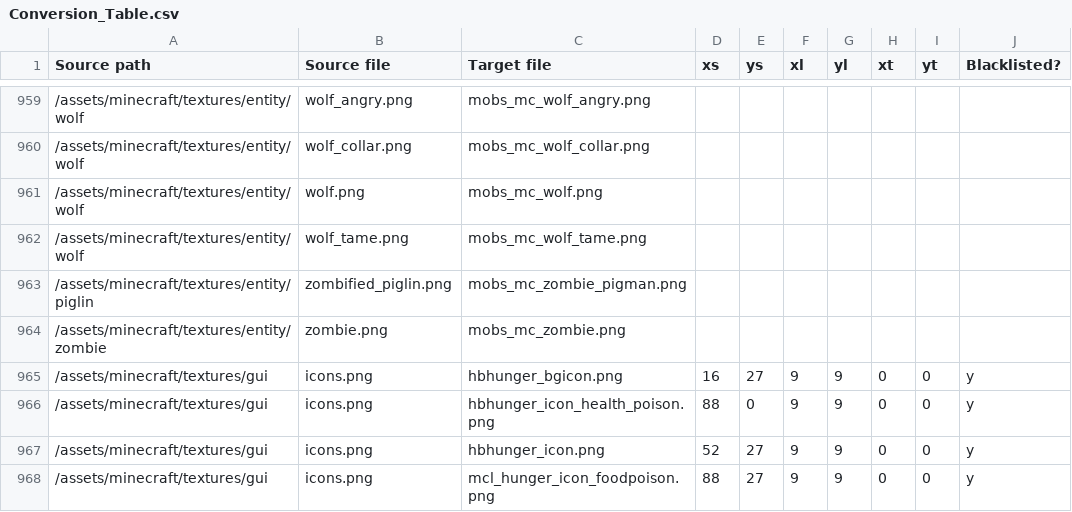
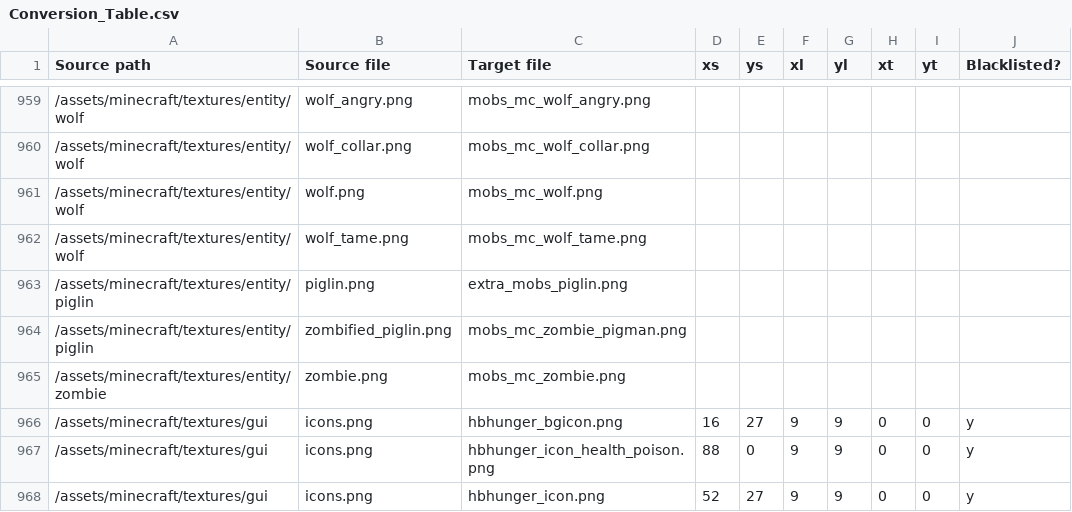
Before and after one commit to VoxeLibre/VoxeLibre, a CSV file: tools/Conversion_Table.csv, drawn as a sheet; only a part is shown, gaps mark what is left out; the shorter side is filled out with more unchanged rows.

Commit message:
added piglin (did I fix git?)

```diff
--- a/tools/Conversion_Table.csv
+++ b/tools/Conversion_Table.csv
@@ -962,2 +962,3 @@ Source path,Source file,Target file,xs,ys,xl,yl,xt,yt,Blacklisted?
 /assets/minecraft/textures/entity/wolf,wolf_tame.png,mobs_mc_wolf_tame.png,,,,,,,
+/assets/minecraft/textures/entity/piglin,piglin.png,extra_mobs_piglin.png,,,,,,,
 /assets/minecraft/textures/entity/piglin,zombified_piglin.png,mobs_mc_zombie_pigman.png,,,,,,,
```
